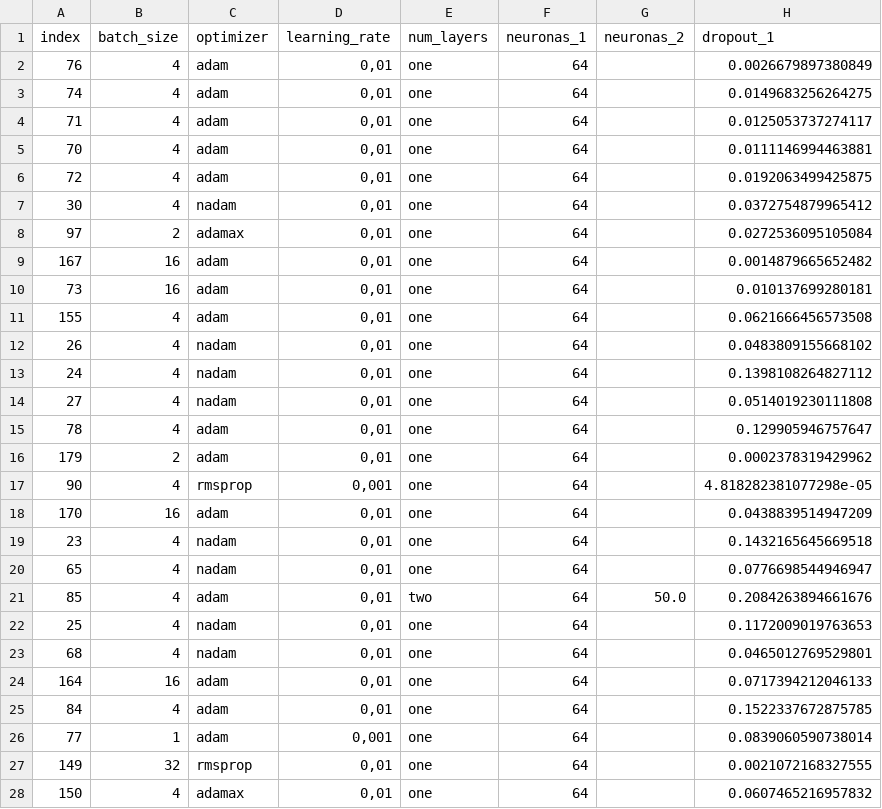
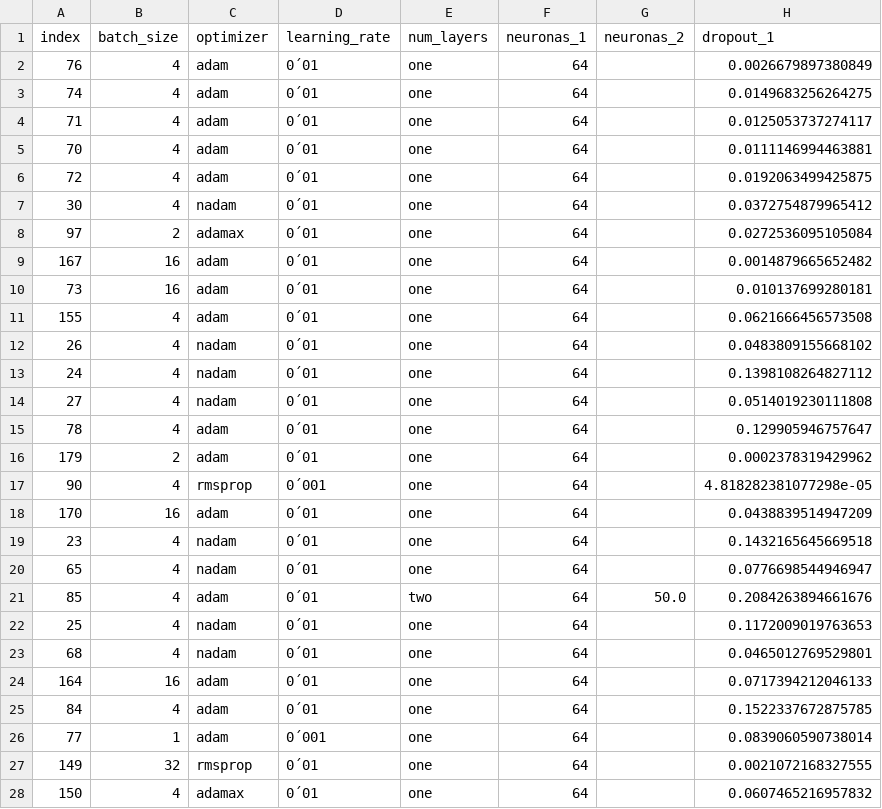
Before and after one commit to javierob11/reto9_data_bbva_graphs, a CSV file: loss_sec_best.csv, drawn as a sheet; only a part is shown; the diff covers the shown part only; the diff names each change by its address in the sheet, - before the commit and + after, or states it on an @@ line.

Commit message:
Add files via upload

```diff
--- a/loss_sec_best.csv
+++ b/loss_sec_best.csv
-D2:D16 (learning_rate): 0,01
+D2:D16 (learning_rate): 0´01
-D17 (learning_rate): 0,001
+D17 (learning_rate): 0´001
-D18:D25 (learning_rate): 0,01
+D18:D25 (learning_rate): 0´01
-D26 (learning_rate): 0,001
+D26 (learning_rate): 0´001
-D27:D28 (learning_rate): 0,01
+D27:D28 (learning_rate): 0´01
```
Also changed, not shown: 68 edited cells elsewhere in this file.
